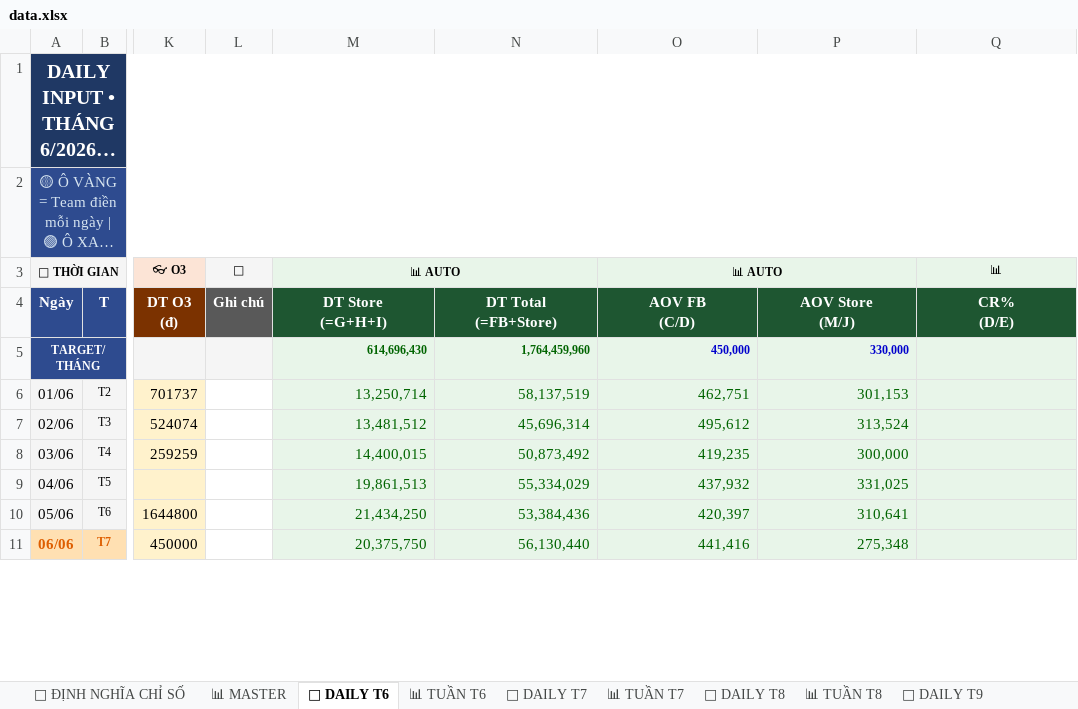
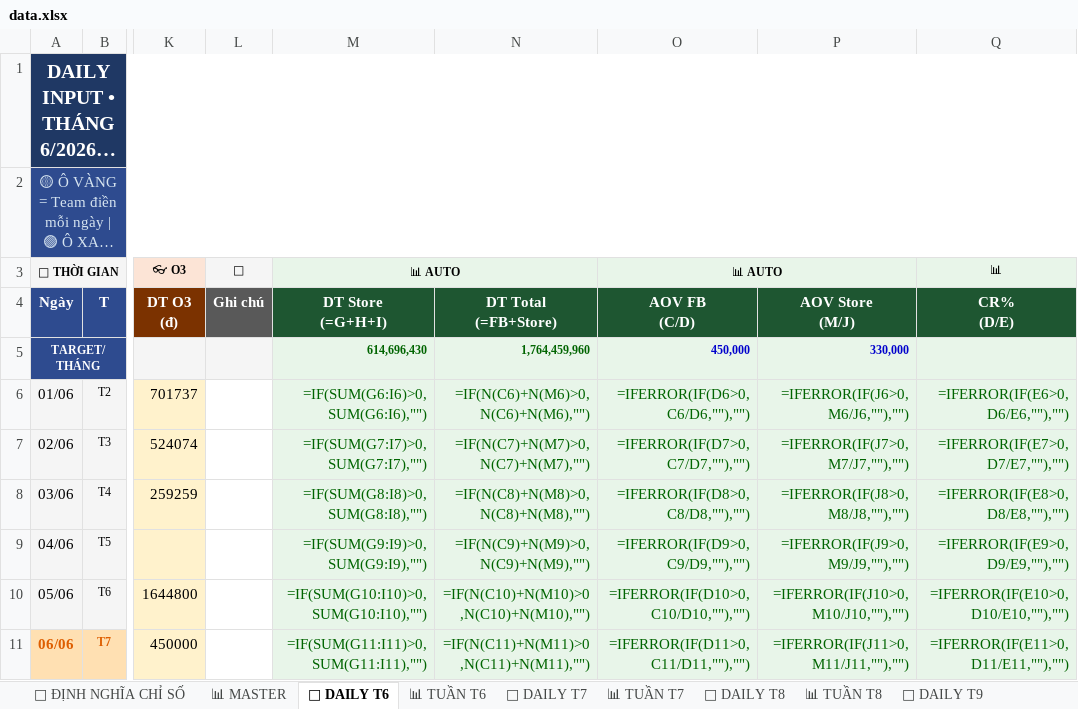
Before and after one commit to team-sale-calen/TRACKER, an Excel workbook: data.xlsx, sheet 📅 DAILY T6, drawn as a sheet; only a part is shown, gaps mark what is left out; long unchanged cells end in …; values as stored, in another font and other column widths than the file's, no borders; formulas without a stored value are shown as written; the diff covers the shown part only; the diff names each change by its address in the sheet, - before the commit and + after, or states it on an @@ line.

```diff
--- a/data.xlsx (sheet 📅 DAILY T6)
+++ b/data.xlsx (sheet 📅 DAILY T6)
-M6 (📊 AUTO): 13,250,714
+M6 (📊 AUTO): =IF(SUM(G6:I6)>0,SUM(G6:I6),"")
-N6: 58,137,519
+N6: =IF(N(C6)+N(M6)>0,N(C6)+N(M6),"")
-O6 (📊 AUTO): 462,751
+O6 (📊 AUTO): =IFERROR(IF(D6>0,C6/D6,""),"")
-P6: 301,153
+P6: =IFERROR(IF(J6>0,M6/J6,""),"")
-Q6 (📊): (empty)
+Q6 (📊): =IFERROR(IF(E6>0,D6/E6,""),"")
-M7 (📊 AUTO): 13,481,512
+M7 (📊 AUTO): =IF(SUM(G7:I7)>0,SUM(G7:I7),"")
-N7: 45,696,314
+N7: =IF(N(C7)+N(M7)>0,N(C7)+N(M7),"")
-O7 (📊 AUTO): 495,612
+O7 (📊 AUTO): =IFERROR(IF(D7>0,C7/D7,""),"")
-P7: 313,524
+P7: =IFERROR(IF(J7>0,M7/J7,""),"")
-Q7 (📊): (empty)
+Q7 (📊): =IFERROR(IF(E7>0,D7/E7,""),"")
-M8 (📊 AUTO): 14,400,015
+M8 (📊 AUTO): =IF(SUM(G8:I8)>0,SUM(G8:I8),"")
-N8: 50,873,492
+N8: =IF(N(C8)+N(M8)>0,N(C8)+N(M8),"")
-O8 (📊 AUTO): 419,235
+O8 (📊 AUTO): =IFERROR(IF(D8>0,C8/D8,""),"")
-P8: 300,000
+P8: =IFERROR(IF(J8>0,M8/J8,""),"")
-Q8 (📊): (empty)
+Q8 (📊): =IFERROR(IF(E8>0,D8/E8,""),"")
-M9 (📊 AUTO): 19,861,513
+M9 (📊 AUTO): =IF(SUM(G9:I9)>0,SUM(G9:I9),"")
-N9: 55,334,029
+N9: =IF(N(C9)+N(M9)>0,N(C9)+N(M9),"")
-O9 (📊 AUTO): 437,932
+O9 (📊 AUTO): =IFERROR(IF(D9>0,C9/D9,""),"")
-P9: 331,025
+P9: =IFERROR(IF(J9>0,M9/J9,""),"")
-Q9 (📊): (empty)
+Q9 (📊): =IFERROR(IF(E9>0,D9/E9,""),"")
-M10 (📊 AUTO): 21,434,250
+M10 (📊 AUTO): =IF(SUM(G10:I10)>0,SUM(G10:I10),"")
-N10: 53,384,436
+N10: =IF(N(C10)+N(M10)>0,N(C10)+N(M10),"")
-O10 (📊 AUTO): 420,397
+O10 (📊 AUTO): =IFERROR(IF(D10>0,C10/D10,""),"")
-P10: 310,641
+P10: =IFERROR(IF(J10>0,M10/J10,""),"")
-Q10 (📊): (empty)
+Q10 (📊): =IFERROR(IF(E10>0,D10/E10,""),"")
-M11 (📊 AUTO): 20,375,750
+M11 (📊 AUTO): =IF(SUM(G11:I11)>0,SUM(G11:I11),"")
-N11: 56,130,440
+N11: =IF(N(C11)+N(M11)>0,N(C11)+N(M11),"")
-O11 (📊 AUTO): 441,416
+O11 (📊 AUTO): =IFERROR(IF(D11>0,C11/D11,""),"")
-P11: 275,348
+P11: =IFERROR(IF(J11>0,M11/J11,""),"")
-Q11 (📊): (empty)
+Q11 (📊): =IFERROR(IF(E11>0,D11/E11,""),"")
```
Also changed, not shown: 120 edited cells elsewhere in this sheet, sheet 📅 DAILY T8, sheet 📅 DAILY T7, sheet 📅 DAILY T9, sheet 📊 MASTER, sheet 📊 TUẦN T8, sheet 📊 TUẦN T7, 2 more sheets.
